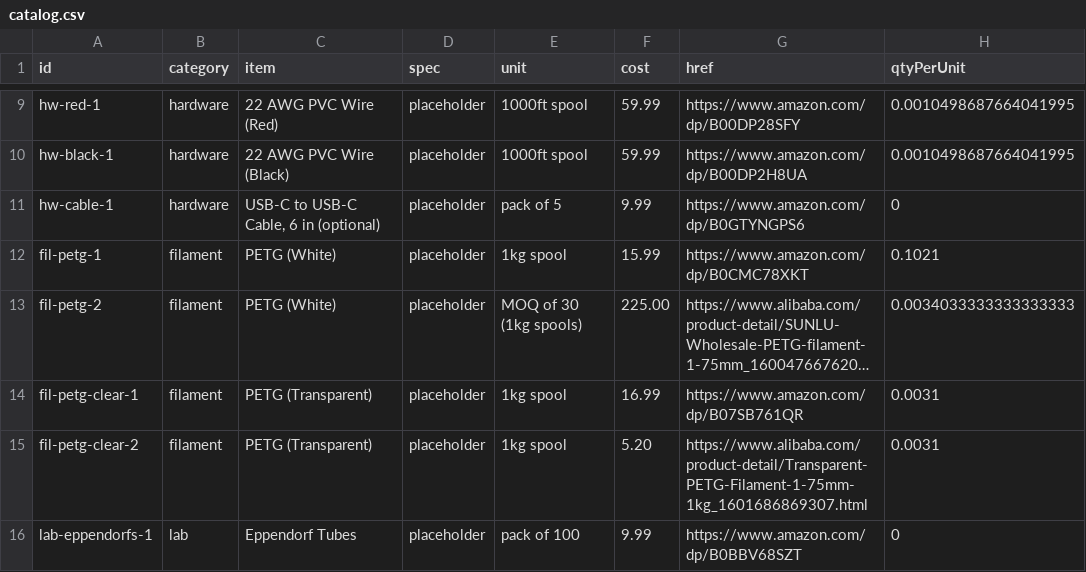
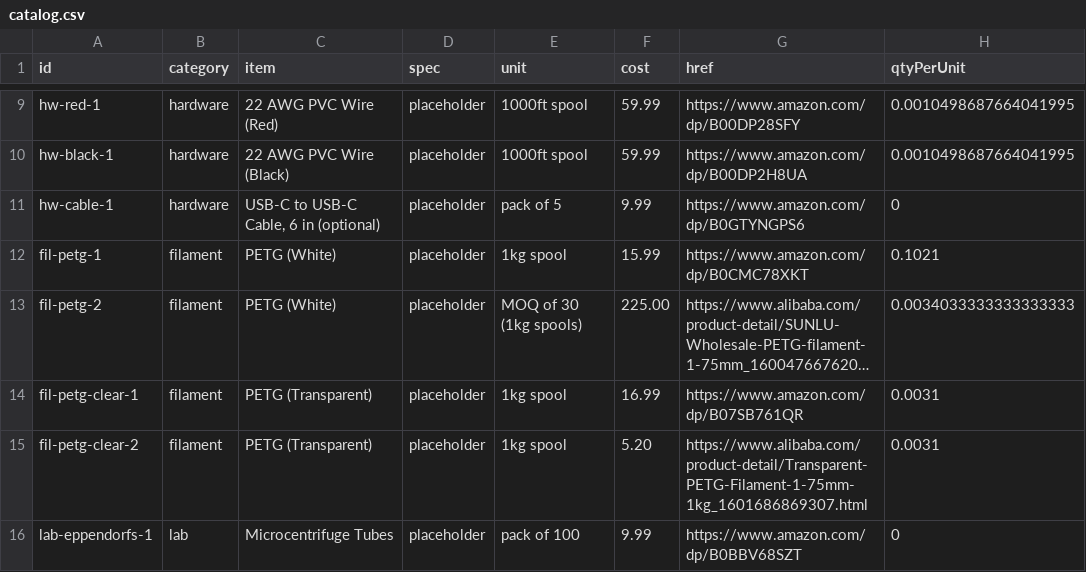
Before and after one commit to VectorCamHardware/OpenVector, a CSV file: catalog/catalog.csv, drawn as a sheet; only a part is shown, gaps mark what is left out; long unchanged cells end in ….

```diff
--- a/catalog/catalog.csv
+++ b/catalog/catalog.csv
@@ -15,2 +15,2 @@ fil-petg-clear-1,filament,PETG (Transparent),placeholder,1kg spool,16.99,https:/
 fil-petg-clear-2,filament,PETG (Transparent),placeholder,1kg spool,5.20,https://www.alibaba.com/product-detail/Transparent-PETG-Filament-1-75mm-1kg_1601686869307.html,0.0031
-lab-eppendorfs-1,lab,Eppendorf Tubes,placeholder,pack of 100,9.99,https://www.amazon.com/dp/B0BBV68SZT,0
+lab-eppendorfs-1,lab,Microcentrifuge Tubes,placeholder,pack of 100,9.99,https://www.amazon.com/dp/B0BBV68SZT,0
```
Also changed, not shown: 1 other file.
